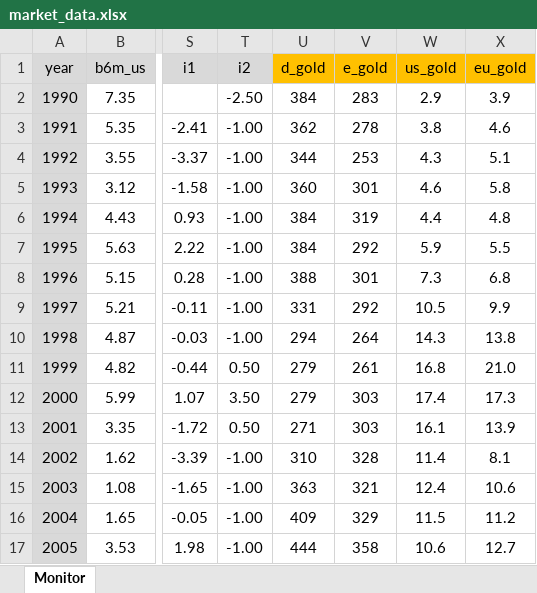
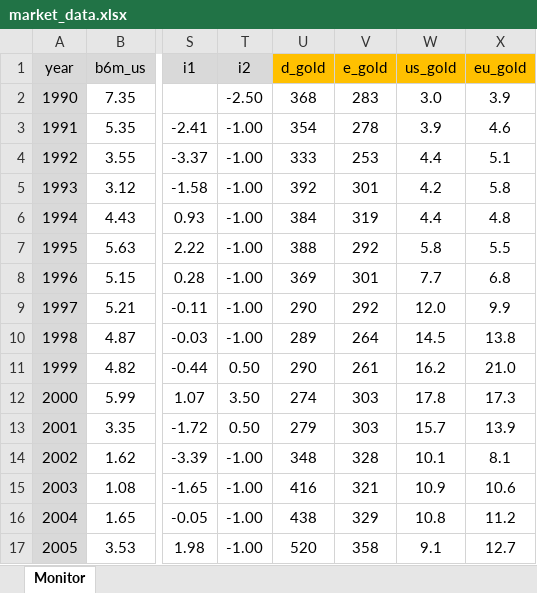
Before and after one commit to galetaire/homesite, an Excel workbook: public/market_data.xlsx, sheet Monitor, drawn as a sheet; only a part is shown, gaps mark what is left out; values as stored, in another font and other column widths than the file's, no borders; conditional formats not drawn; the diff covers the shown part only; the diff names each change by its address in the sheet, - before the commit and + after, or states it on an @@ line.

```diff
--- a/public/market_data.xlsx (sheet Monitor)
+++ b/public/market_data.xlsx (sheet Monitor)
-U2 (d_gold): 384
+U2 (d_gold): 368
-W2 (us_gold): 2.9
+W2 (us_gold): 3.0
-U3 (d_gold): 362
+U3 (d_gold): 354
-W3 (us_gold): 3.8
+W3 (us_gold): 3.9
-U4 (d_gold): 344
+U4 (d_gold): 333
-W4 (us_gold): 4.3
+W4 (us_gold): 4.4
-U5 (d_gold): 360
+U5 (d_gold): 392
-W5 (us_gold): 4.6
+W5 (us_gold): 4.2
-U7 (d_gold): 384
+U7 (d_gold): 388
-W7 (us_gold): 5.9
+W7 (us_gold): 5.8
-U8 (d_gold): 388
+U8 (d_gold): 369
-W8 (us_gold): 7.3
+W8 (us_gold): 7.7
-U9 (d_gold): 331
+U9 (d_gold): 290
-W9 (us_gold): 10.5
+W9 (us_gold): 12.0
-U10 (d_gold): 294
+U10 (d_gold): 289
-W10 (us_gold): 14.3
+W10 (us_gold): 14.5
-U11 (d_gold): 279
+U11 (d_gold): 290
-W11 (us_gold): 16.8
+W11 (us_gold): 16.2
-U12 (d_gold): 279
+U12 (d_gold): 274
-W12 (us_gold): 17.4
+W12 (us_gold): 17.8
-U13 (d_gold): 271
+U13 (d_gold): 279
-W13 (us_gold): 16.1
+W13 (us_gold): 15.7
-U14 (d_gold): 310
+U14 (d_gold): 348
-W14 (us_gold): 11.4
+W14 (us_gold): 10.1
-U15 (d_gold): 363
+U15 (d_gold): 416
-W15 (us_gold): 12.4
+W15 (us_gold): 10.9
-U16 (d_gold): 409
+U16 (d_gold): 438
-W16 (us_gold): 11.5
+W16 (us_gold): 10.8
-U17 (d_gold): 444
+U17 (d_gold): 520
-W17 (us_gold): 10.6
+W17 (us_gold): 9.1
```
Also changed, not shown: 76 edited cells elsewhere in this sheet, 1 other file.
